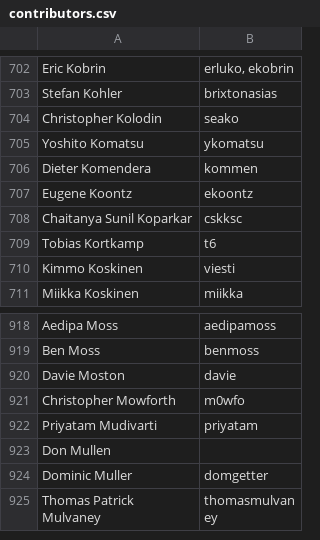
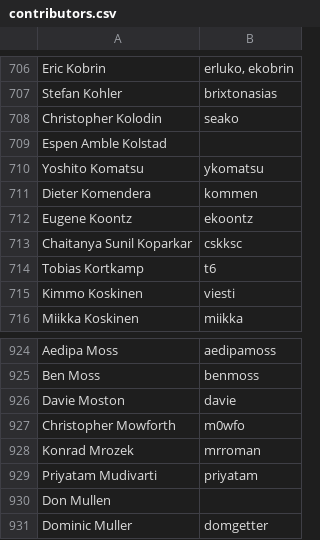
Before and after one commit to clojure/clojure-site, a CSV file: content/community/contributors.csv, drawn as a sheet; only a part is shown, gaps mark what is left out; the shorter side is filled out with more unchanged rows; the diff covers the shown part only.

```diff
--- a/content/community/contributors.csv
+++ b/content/community/contributors.csv
@@ -704,2 +708,3 @@ Stefan Kohler,brixtonasias
 Christopher Kolodin,seako
+Espen Amble Kolstad
 Yoshito Komatsu,ykomatsu
@@ -921,2 +927,3 @@ Davie Moston,davie
 Christopher Mowforth,m0wfo
+Konrad Mrozek,mrroman
 Priyatam Mudivarti,priyatam
```
Also changed, not shown: 5 added rows elsewhere in this file.
